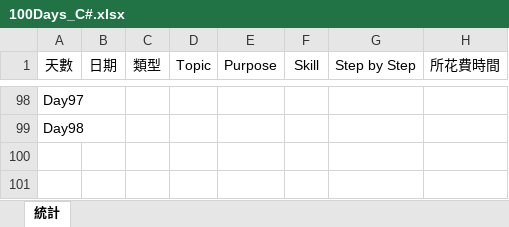
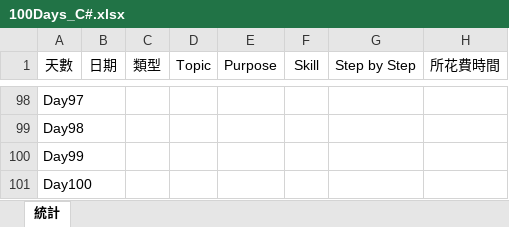
Before and after one commit to FMburger/CSharp-100DaysOfCode, an Excel workbook: 100Days_C#.xlsx, sheet 統計, drawn as a sheet; only a part is shown, gaps mark what is left out; values as stored, in another font and other column widths than the file's, no borders; table styles not drawn; the diff names each change by its address in the sheet, - before the commit and + after, or states it on an @@ line.

```diff
--- a/100Days_C#.xlsx (sheet 統計)
+++ b/100Days_C#.xlsx (sheet 統計)
+row 100: Day99
+row 101: Day100
```
Also changed, not shown: 1 other file.
